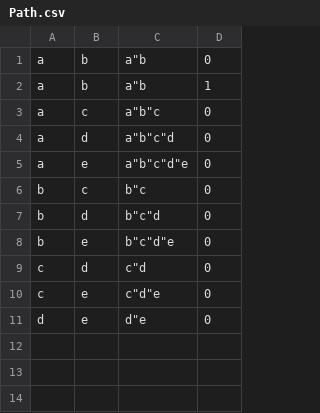
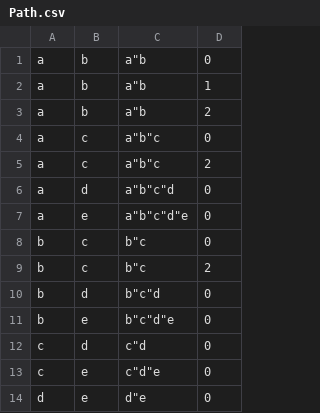
Before and after one commit to HaoxianChen/autodsl-bench, a CSV file: nib/path/Path.csv, drawn as a sheet.

Commit message:
[Path] Update examples.

```diff
--- a/nib/path/Path.csv
+++ b/nib/path/Path.csv
@@ -2,3 +2,5 @@
 "a"	"b"	"a""b"	1
+"a"	"b"	"a""b"	2
 "a"	"c"	"a""b""c"	0
+"a"	"c"	"a""b""c"	2
 "a"	"d"	"a""b""c""d"	0
@@ -6,2 +8,3 @@
 "b"	"c"	"b""c"	0
+"b"	"c"	"b""c"	2
 "b"	"d"	"b""c""d"	0
```
Also changed, not shown: 1 other file.
